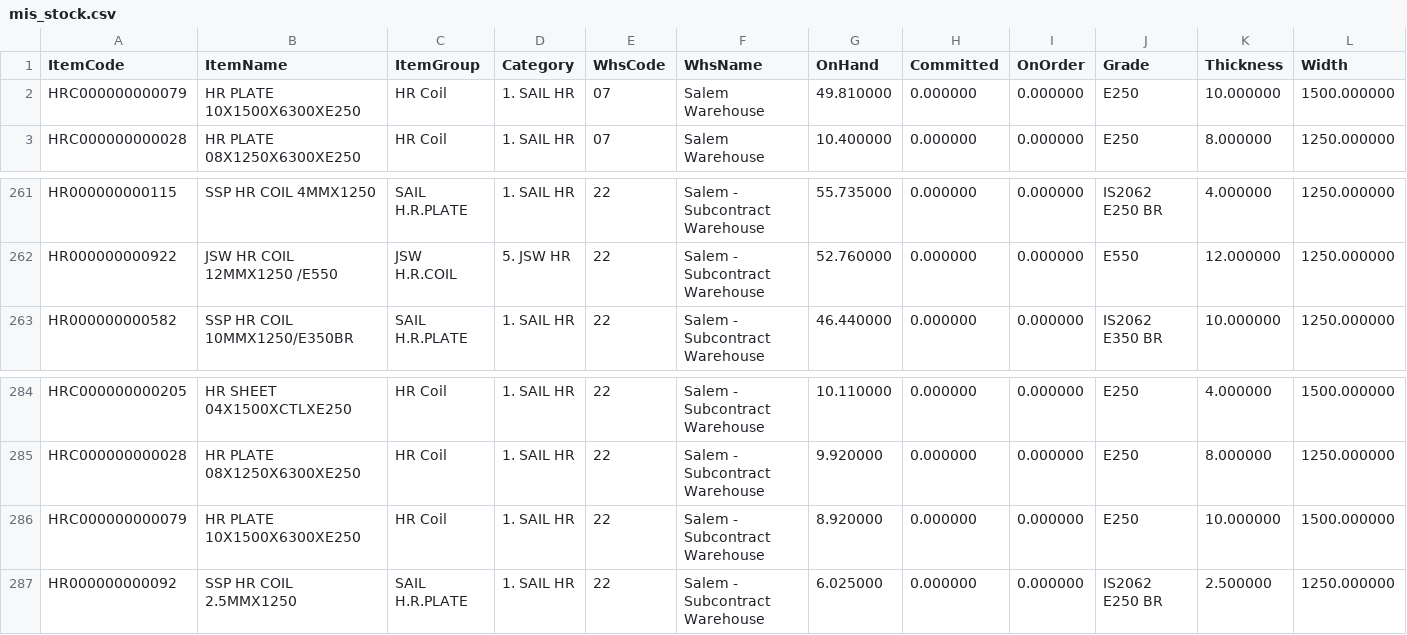
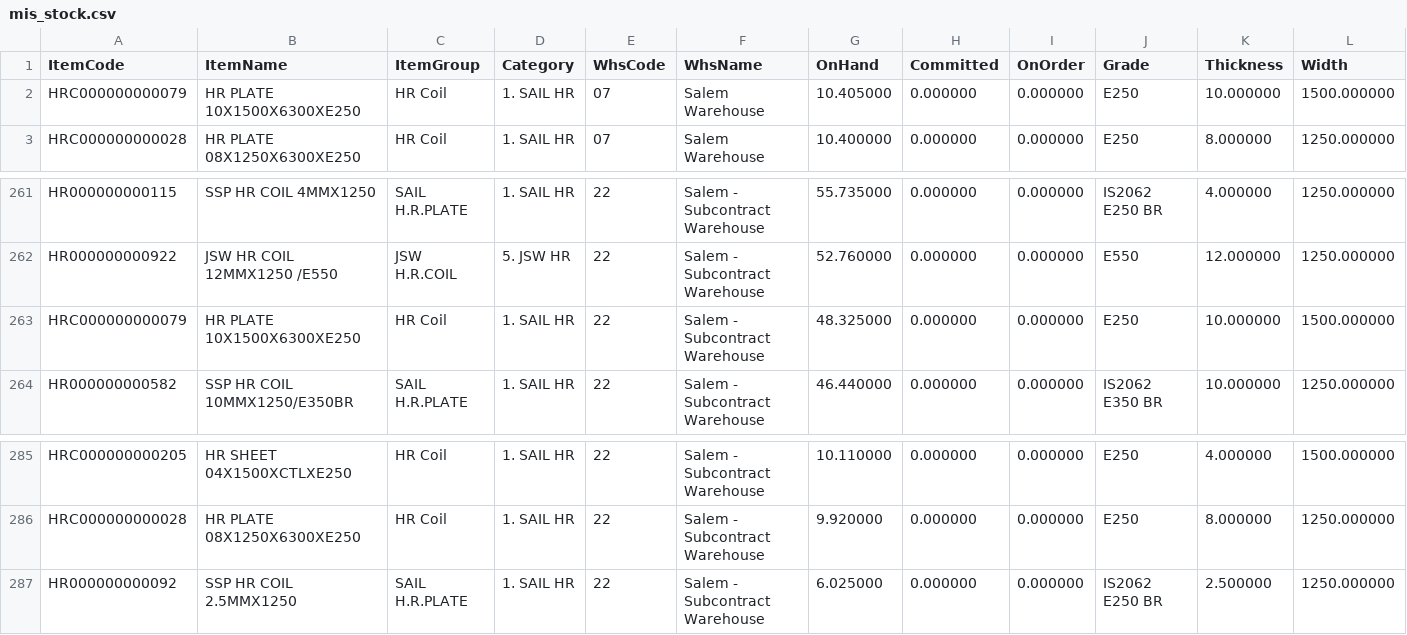
Before and after one commit to BSC23609/bsc-stock-data, a CSV file: mis_stock.csv, drawn as a sheet; only a part is shown, gaps mark what is left out; removed rows and columns are numbered as before the commit, all else as after; rows hold the shown columns only; the diff names each change by its address in the sheet, - before the commit and + after, or states it on an @@ line.

Commit message:
stock refresh 2026-09-24 08:45

```diff
--- a/mis_stock.csv
+++ b/mis_stock.csv
-G2 (OnHand): 49.810000
+G2 (OnHand): 10.405000
+row 263: HRC000000000079 | HR PLATE 10X1500X6300XE250 | HR Coil | 1. SAIL HR | 22 | Salem - Subcontract Warehouse | 48.325000 | 0.000000 | 0.000000 | E250 | 10.000000 | 1500.000000
-row 286: HRC000000000079 | HR PLATE 10X1500X6300XE250 | HR Coil | 1. SAIL HR | 22 | Salem - Subcontract Warehouse | 8.920000 | 0.000000 | 0.000000 | E250 | 10.000000 | 1500.000000
```
Also changed, not shown: 1 other file.
